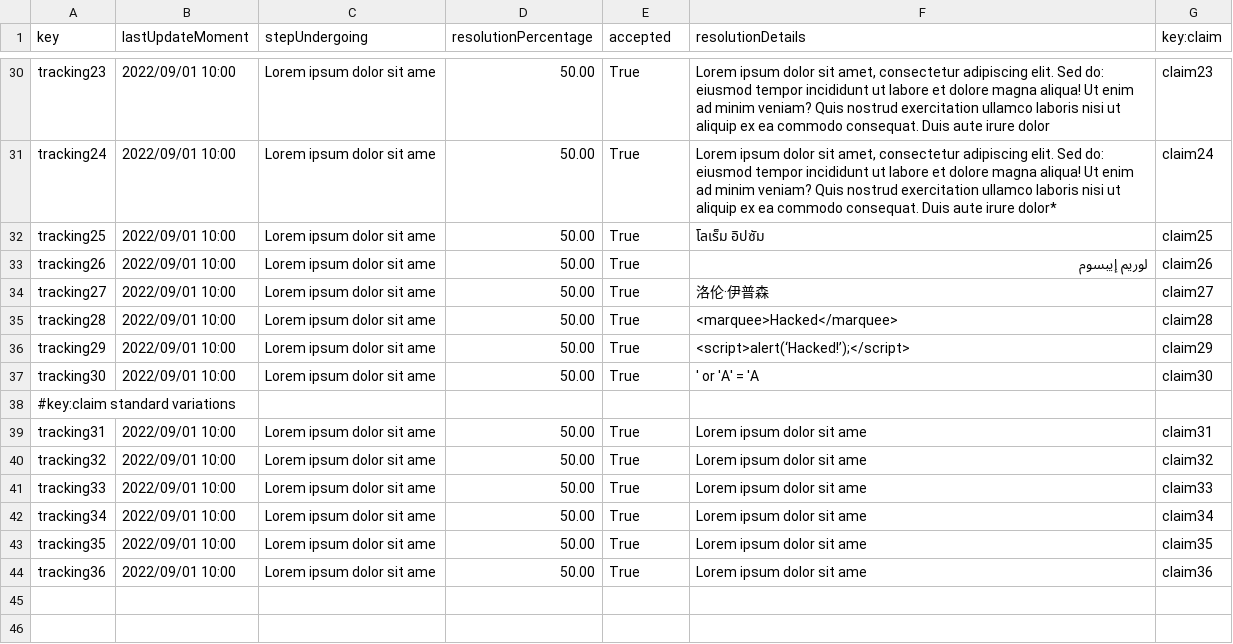
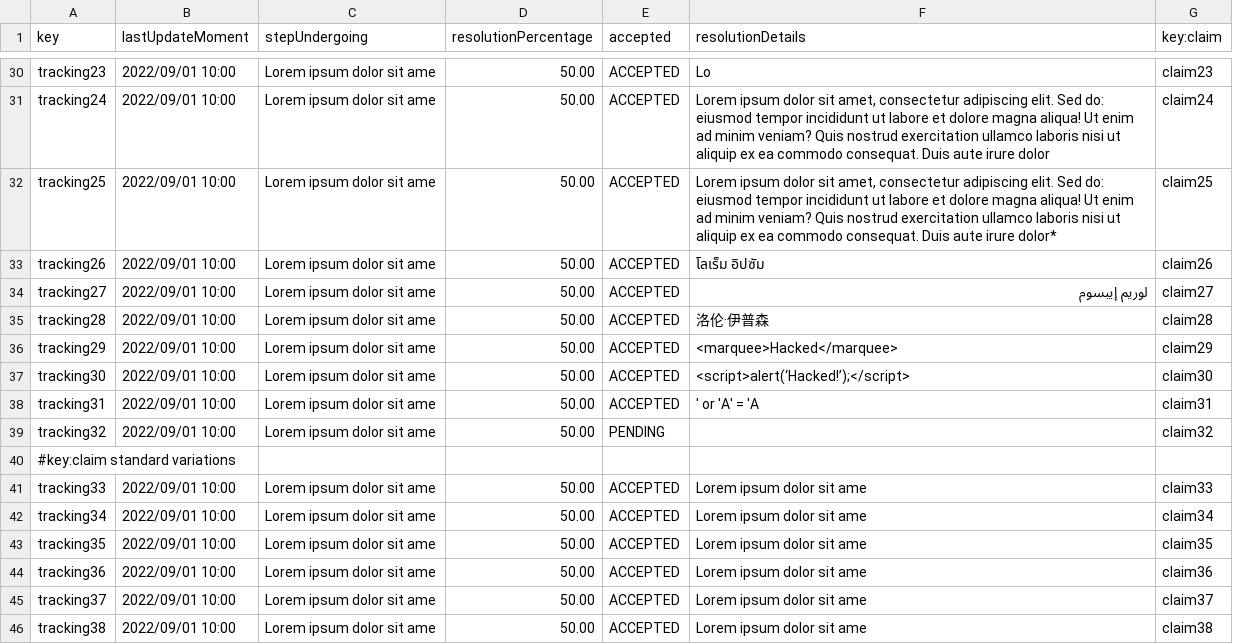
Before and after one commit to C1-036/Acme-ANS-D04, a CSV file: src/main/resources/WEB-INF/data/sample/trackingLog.csv, drawn as a sheet; only a part is shown, gaps mark what is left out; removed rows and columns are numbered as before the commit, all else as after; the diff covers the shown part only; the diff names each change by its address in the sheet, - before the commit and + after, or states it on an @@ line.

```diff
--- a/src/main/resources/WEB-INF/data/sample/trackingLog.csv
+++ b/src/main/resources/WEB-INF/data/sample/trackingLog.csv
-E30:E37 (accepted): True
+E30:E37 (accepted): ACCEPTED
-F30 (resolutionDetails): Lorem ipsum dolor sit amet, consectetur adipiscing elit. Sed do: eiusmod tempor incididunt ut labore et dolore magna aliqua! Ut enim ad minim veniam? Quis nostrud exercitation ullamco laboris nisi ut aliquip ex ea commodo consequat. Duis aute irure dolor
+F30 (resolutionDetails): Lo
-F31 (resolutionDetails): …aute irure dolor*
+F31 (resolutionDetails): …aute irure dolor
-F32 (resolutionDetails): โลเร็ม อิปซัม
+F32 (resolutionDetails): Lorem ipsum dolor sit amet, consectetur adipiscing elit. Sed do: eiusmod tempor incididunt ut labore et dolore magna aliqua! Ut enim ad minim veniam? Quis nostrud exercitation ullamco laboris nisi ut aliquip ex ea commodo consequat. Duis aute irure dolor*
-F33 (resolutionDetails): لوريم إيبسوم
+F33 (resolutionDetails): โลเร็ม อิปซัม
-F34 (resolutionDetails): 洛伦·伊普森
+F34 (resolutionDetails): لوريم إيبسوم
-F35 (resolutionDetails): <marquee>Hacked</marquee>
+F35 (resolutionDetails): 洛伦·伊普森
-F36 (resolutionDetails): <script>alert(‘Hacked!’);</script>
+F36 (resolutionDetails): <marquee>Hacked</marquee>
-F37 (resolutionDetails): ' or 'A' = 'A
+F37 (resolutionDetails): <script>alert(‘Hacked!’);</script>
+row 38: tracking31 | 2022/09/01 10:00 | Lorem ipsum dolor sit ame | 50.00 | ACCEPTED | ' or 'A' = 'A | claim31
+row 39: tracking32 | 2022/09/01 10:00 | Lorem ipsum dolor sit ame | 50.00 | PENDING |  | claim32
-row 39: tracking31 | 2022/09/01 10:00 | Lorem ipsum dolor sit ame | 50.00 | True | Lorem ipsum dolor sit ame | claim31
-row 40: tracking32 | 2022/09/01 10:00 | Lorem ipsum dolor sit ame | 50.00 | True | Lorem ipsum dolor sit ame | claim32
-E41:E44 (accepted): True
+E41:E44 (accepted): ACCEPTED
+row 45: tracking37 | 2022/09/01 10:00 | Lorem ipsum dolor sit ame | 50.00 | ACCEPTED | Lorem ipsum dolor sit ame | claim37
+row 46: tracking38 | 2022/09/01 10:00 | Lorem ipsum dolor sit ame | 50.00 | ACCEPTED | Lorem ipsum dolor sit ame | claim38
```
Also changed, not shown: 1 added row, 1 removed row and 22 edited cells elsewhere in this file, src/main/resources/WEB-INF/data/sample/claim.csv, 11 other files.
